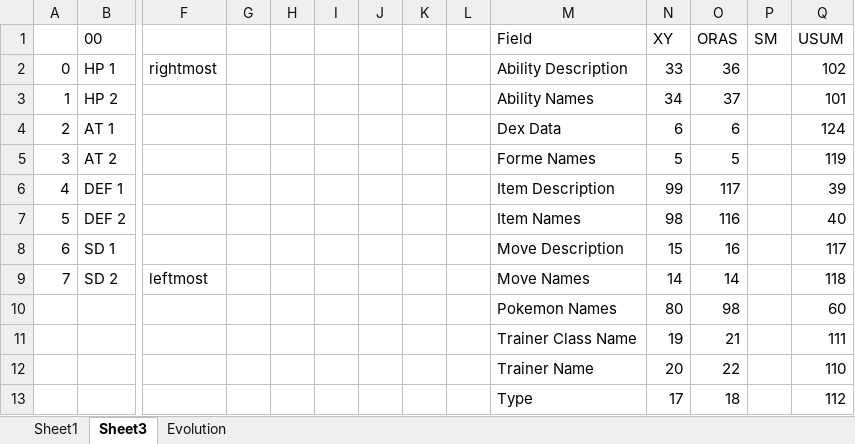
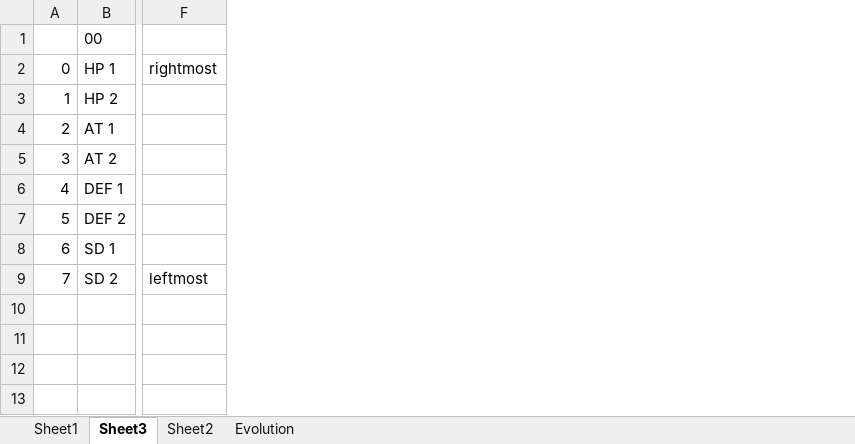
Before and after one commit to ABZB/3DS-Pokedex, an Excel workbook: data structure plan.xlsx, sheet Sheet3, drawn as a sheet; only a part is shown, gaps mark what is left out; values as stored, in another font and other column widths than the file's, no borders; rows hold the shown columns only; the diff names each change by its address in the sheet, - before the commit and + after, or states it on an @@ line.

Commit message:
Update data structure plan.xlsx

```diff
--- a/data structure plan.xlsx (sheet Sheet3)
+++ b/data structure plan.xlsx (sheet Sheet3)
+sheet tab: Sheet2
-column G, empty
-column H, empty
-column I, empty
-column J, empty
-column K, empty
-column L, empty
-column M, rows 1-9: Field | Ability Description | Ability Names | Dex Data | Forme Names | Item Description | Item Names | Move Description | Move Names
-column N, rows 1-9: XY | 33 | 34 | 6 | 5 | 99 | 98 | 15 | 14
-column O, rows 1-9: ORAS | 36 | 37 | 6 | 5 | 117 | 116 | 16 | 14
-column P, row 1: SM
-column Q, rows 1-9: USUM | 102 | 101 | 124 | 119 | 39 | 40 | 117 | 118
-row 10:  |  |  |  |  |  |  |  |  | Pokemon Names | 80 | 98 |  | 60
-row 11:  |  |  |  |  |  |  |  |  | Trainer Class Name | 19 | 21 |  | 111
-row 12:  |  |  |  |  |  |  |  |  | Trainer Name | 20 | 22 |  | 110
-row 13:  |  |  |  |  |  |  |  |  | Type | 17 | 18 |  | 112
```
Also changed, not shown: sheet Sheet1.
